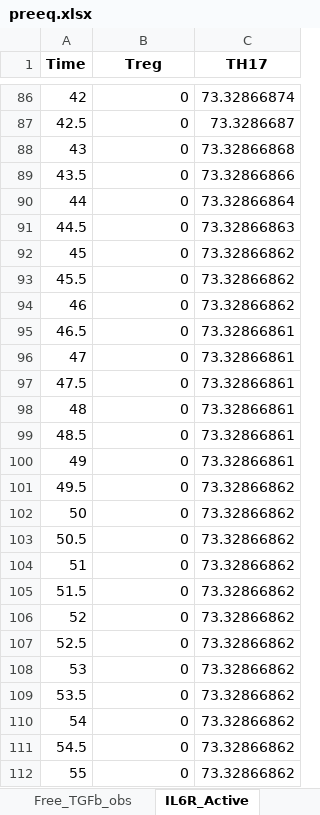
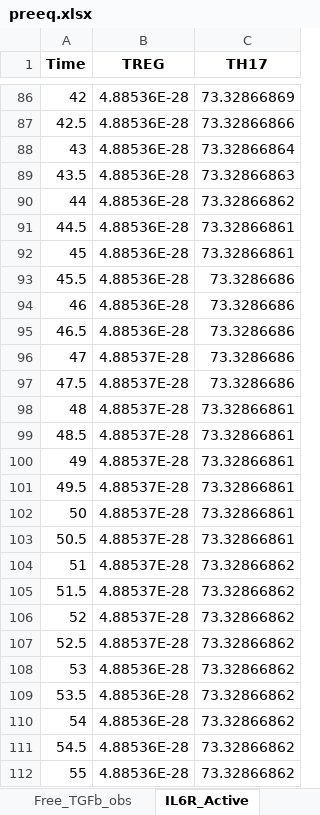
Before and after one commit to akutuva21/IL6_TGFb_Model, an Excel workbook: SimData/preeq.xlsx, sheet IL6R_Active, drawn as a sheet; only a part is shown, gaps mark what is left out; values as stored, in another font and other column widths than the file's, no borders; the diff covers the shown part only; the diff names each change by its address in the sheet, - before the commit and + after, or states it on an @@ line.

```diff
--- a/SimData/preeq.xlsx (sheet IL6R_Active)
+++ b/SimData/preeq.xlsx (sheet IL6R_Active)
-B1: Treg
+B1: TREG
-B86:B95 (TREG): 0
+B86:B95 (TREG): 4.88536E-28
-C86 (TH17): 73.32866874
+C86 (TH17): 73.32866869
-C87 (TH17): 73.3286687
+C87 (TH17): 73.32866866
-C88 (TH17): 73.32866868
+C88 (TH17): 73.32866864
-C89 (TH17): 73.32866866
+C89 (TH17): 73.32866863
-C90 (TH17): 73.32866864
+C90 (TH17): 73.32866862
-C91 (TH17): 73.32866863
+C91 (TH17): 73.32866861
-C92 (TH17): 73.32866862
+C92 (TH17): 73.32866861
-C93:C94 (TH17): 73.32866862
+C93:C94 (TH17): 73.3286686
-C95:C97 (TH17): 73.32866861
+C95:C97 (TH17): 73.3286686
-B96:B107 (TREG): 0
+B96:B107 (TREG): 4.88537E-28
-C101:C103 (TH17): 73.32866862
+C101:C103 (TH17): 73.32866861
-B108:B112 (TREG): 0
+B108:B112 (TREG): 4.88536E-28
```
Also changed, not shown: 258 edited cells elsewhere in this sheet, sheet pSMAD3_obs, sheet S3S4_complex_obs, sheet STAT3d_active_obs, sheet S3STAT3d_complex_obs, sheet PKA_active, sheet Free_IL6_obs, 1 more sheet, SimData/preeq_noise10.xlsx, SimData/preeq_noise5.xlsx, 1 other file.
